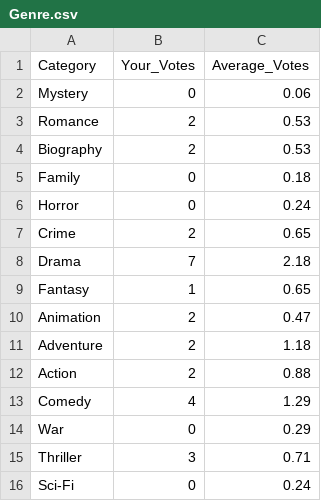
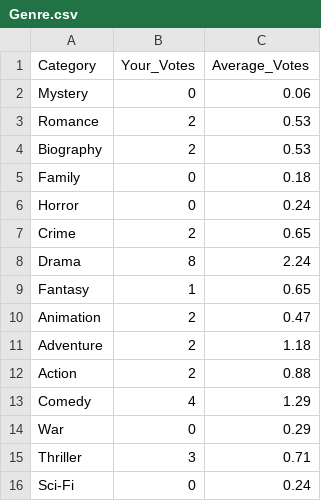
Before and after one commit to exshin/movie_picker_poll, a CSV file: static/data/Genre.csv, drawn as a sheet.

```diff
--- a/static/data/Genre.csv
+++ b/static/data/Genre.csv
@@ -7,3 +7,3 @@ Horror,0,0.24
 Crime,2,0.65
-Drama,7,2.18
+Drama,8,2.24
 Fantasy,1,0.65
```
Also changed, not shown: static/data/Genre_pie.csv, static/data/Years.csv, 12 other files.
